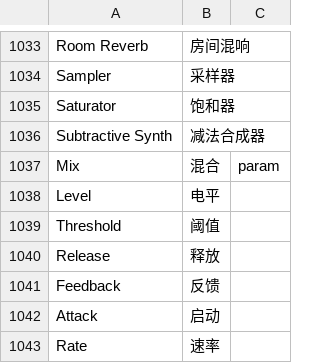
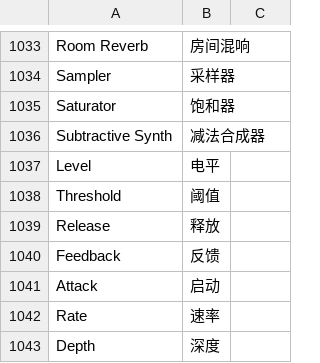
Before and after one commit to ootools/otools-soundcraft, a TSV file: shell/i18n/zh-CN.tsv, drawn as a sheet; only a part is shown, gaps mark what is left out; the shorter side is filled out with more unchanged rows.

Commit message:
chore(upstream): 同步上游 soundcraft 0.15.0 → 0.20.1
- upstream.pin 指向 915481be（上游 main）
- 重大上游变化：ui-egui 自带 localization 模块（Language 枚举 + locales/ 静态表，
  显示串原样包 localization::text / localized_format!），audio-io 并进 craft-audio
- 删除自研 i18n 补丁（soundcraft-i18n.patch / src/i18n/table.rs）：上游自己的
  localization 取代了 tr() 包裹方案
- 新增 soundcraft-zh-cn.patch（scripts/gen-i18n.mjs 从 shell/i18n/zh-CN.tsv 生成）：
  给上游 Language 加 Chinese 变体 + zh-CN 语言包（1179 条，与 pt-BR 同构，
  含 _ => return None 兜底 arm）
- shell/src/i18n.rs 重写：宿主 locale → Language::Chinese，写 app.ui.language
  （上游每帧 enter），每秒轮询宿主语言变化
- shell/src/web.rs 合并上游 localization/craft-audio 改造，保留宿主桥四处改动
- shell 依赖：移除已不存在的 soundcraft-audio-io
- AGENTS.md / README.md 的 i18n 章节按新机制重写
- wasm check 与 native check 均通过
- 版本 0.3.1 → 0.3.2

```diff
--- a/shell/i18n/zh-CN.tsv
+++ b/shell/i18n/zh-CN.tsv
@@ -1036,3 +1036,2 @@ Saturator	饱和器
 Subtractive Synth	减法合成器
-Mix	混合	param
 Level	电平
```
Also changed, not shown: 13 other files.
